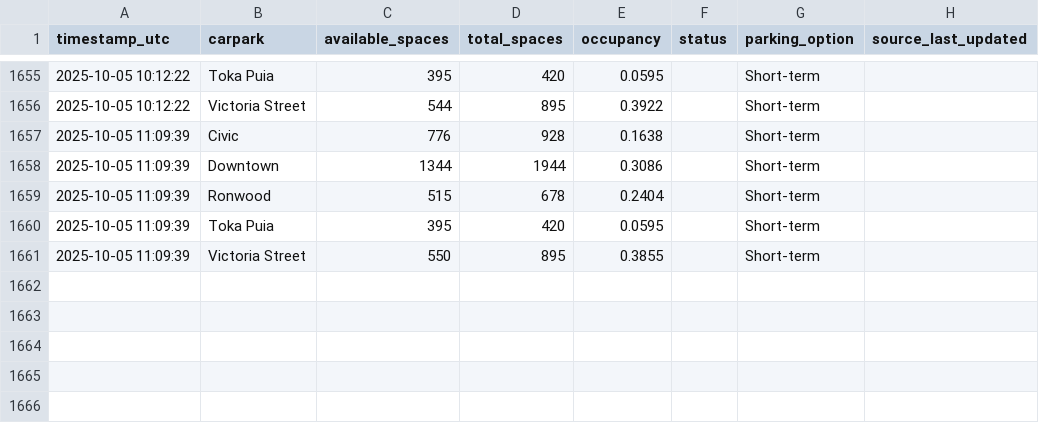
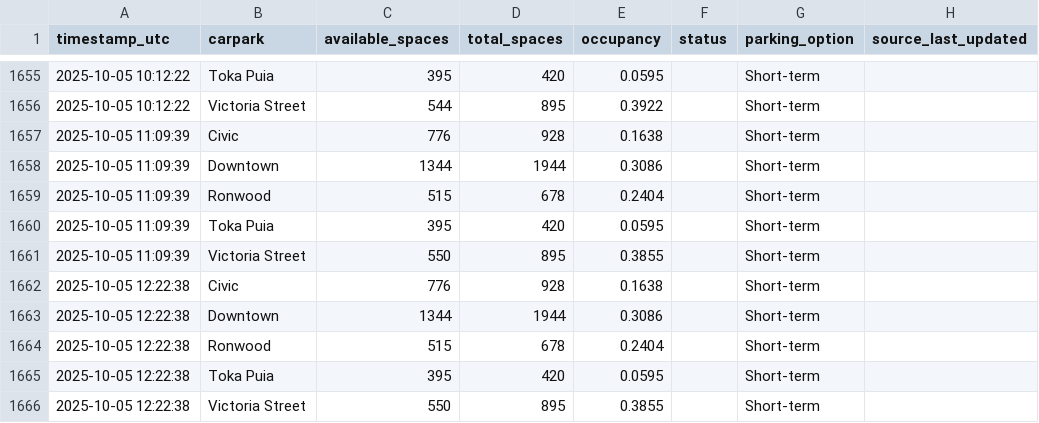
Before and after one commit to crystal941/dynamic-carpark-analytics, a CSV file: data/history.csv, drawn as a sheet; only a part is shown, gaps mark what is left out; the diff names each change by its address in the sheet, - before the commit and + after, or states it on an @@ line.

```diff
--- a/data/history.csv
+++ b/data/history.csv
+row 1662: 2025-10-05 12:22:38 | Civic | 776 | 928 | 0.1638 |  | Short-term
+row 1663: 2025-10-05 12:22:38 | Downtown | 1344 | 1944 | 0.3086 |  | Short-term
+row 1664: 2025-10-05 12:22:38 | Ronwood | 515 | 678 | 0.2404 |  | Short-term
+row 1665: 2025-10-05 12:22:38 | Toka Puia | 395 | 420 | 0.0595 |  | Short-term
+row 1666: 2025-10-05 12:22:38 | Victoria Street | 550 | 895 | 0.3855 |  | Short-term
```
Also changed, not shown: data/latest.csv, 1 other file.
